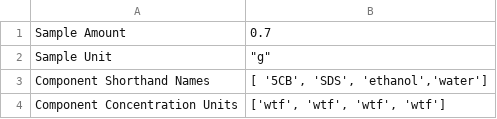
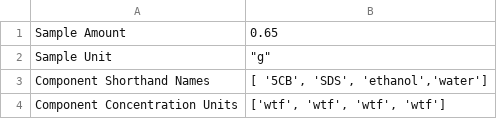
Before and after one commit to pozzo-research-group/OT2-DOE, a CSV file: PlanPrepareProcess/Testing Plans/06_01_21_5CB_SDS_Scan.csv, drawn as a sheet; only a part is shown.

```diff
--- a/PlanPrepareProcess/Testing Plans/06_01_21_5CB_SDS_Scan.csv
+++ b/PlanPrepareProcess/Testing Plans/06_01_21_5CB_SDS_Scan.csv
@@ -1,2 +1,2 @@
-Sample Amount,0.7
+Sample Amount,0.65
 Sample Unit,"""g"""
```
Also changed, not shown: 9 other files.
